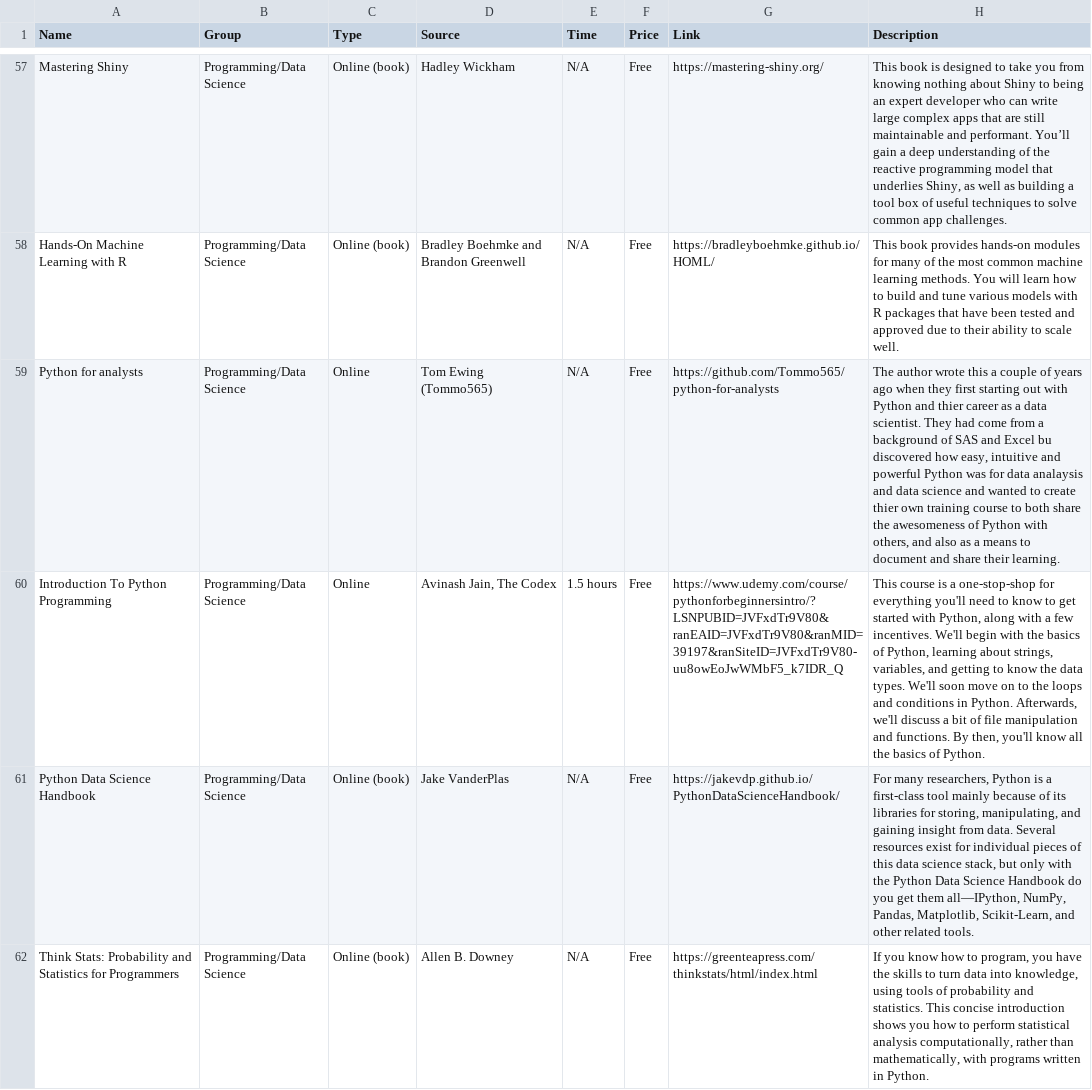
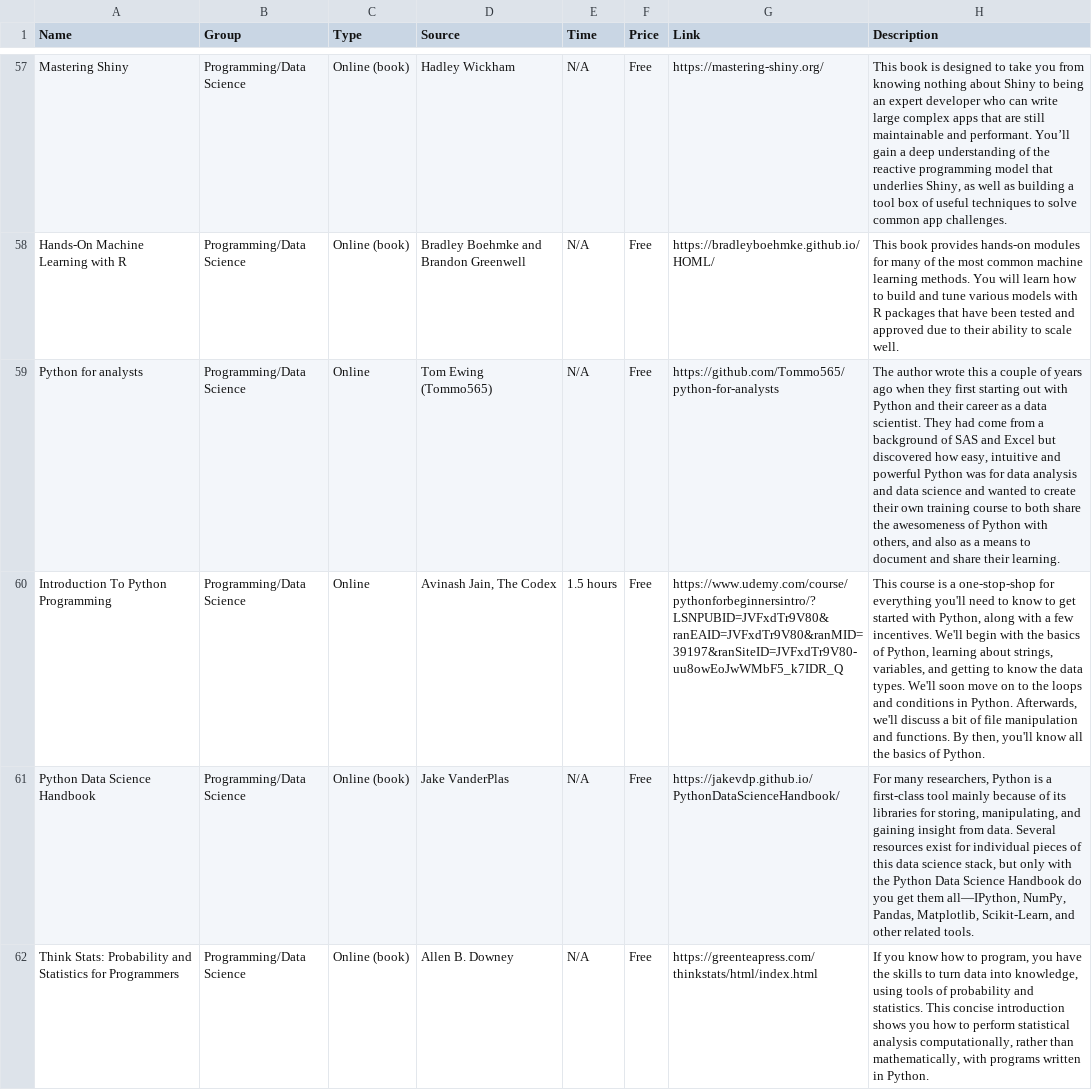
Before and after one commit to GORSlearningdevelopmentpages/GORSlearningdevelopmentpages.github.io, a CSV file: Copy of GORS LD Pages Course List Draft 2.csv, drawn as a sheet; only a part is shown, gaps mark what is left out; the diff covers the shown part only; the diff names each change by its address in the sheet, - before the commit and + after, or states it on an @@ line.

```diff
--- a/Copy of GORS LD Pages Course List Draft 2.csv
+++ b/Copy of GORS LD Pages Course List Draft 2.csv
-H59 (Description): …Python and thier career as a data scientist. They had come from a background of SAS and Excel bu discovered how easy, intuitive and powerful Python was for data analaysis and data science and wanted to create thier own training…
+H59 (Description): …Python and their career as a data scientist. They had come from a background of SAS and Excel but discovered how easy, intuitive and powerful Python was for data analysis and data science and wanted to create their own training…
```
Also changed, not shown: 8 edited cells elsewhere in this file.
